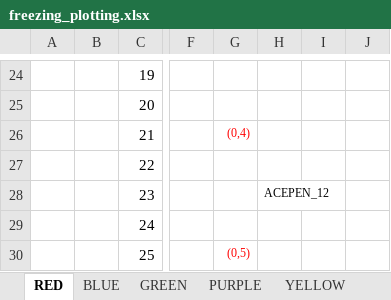
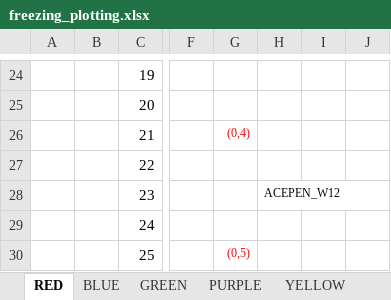
Before and after one commit to cchambe12/freezingexperiment, an Excel workbook: data/freezing_plotting.xlsx, sheet RED, drawn as a sheet; only a part is shown, gaps mark what is left out; values as stored, in another font and other column widths than the file's, no borders; the diff names each change by its address in the sheet, - before the commit and + after, or states it on an @@ line.

Commit message:
finalized plotting and planning

```diff
--- a/data/freezing_plotting.xlsx (sheet RED)
+++ b/data/freezing_plotting.xlsx (sheet RED)
-H28: ACEPEN_12
+H28: ACEPEN_W12
```
Also changed, not shown: sheet YELLOW, planting/freezing_planting.xlsx.
